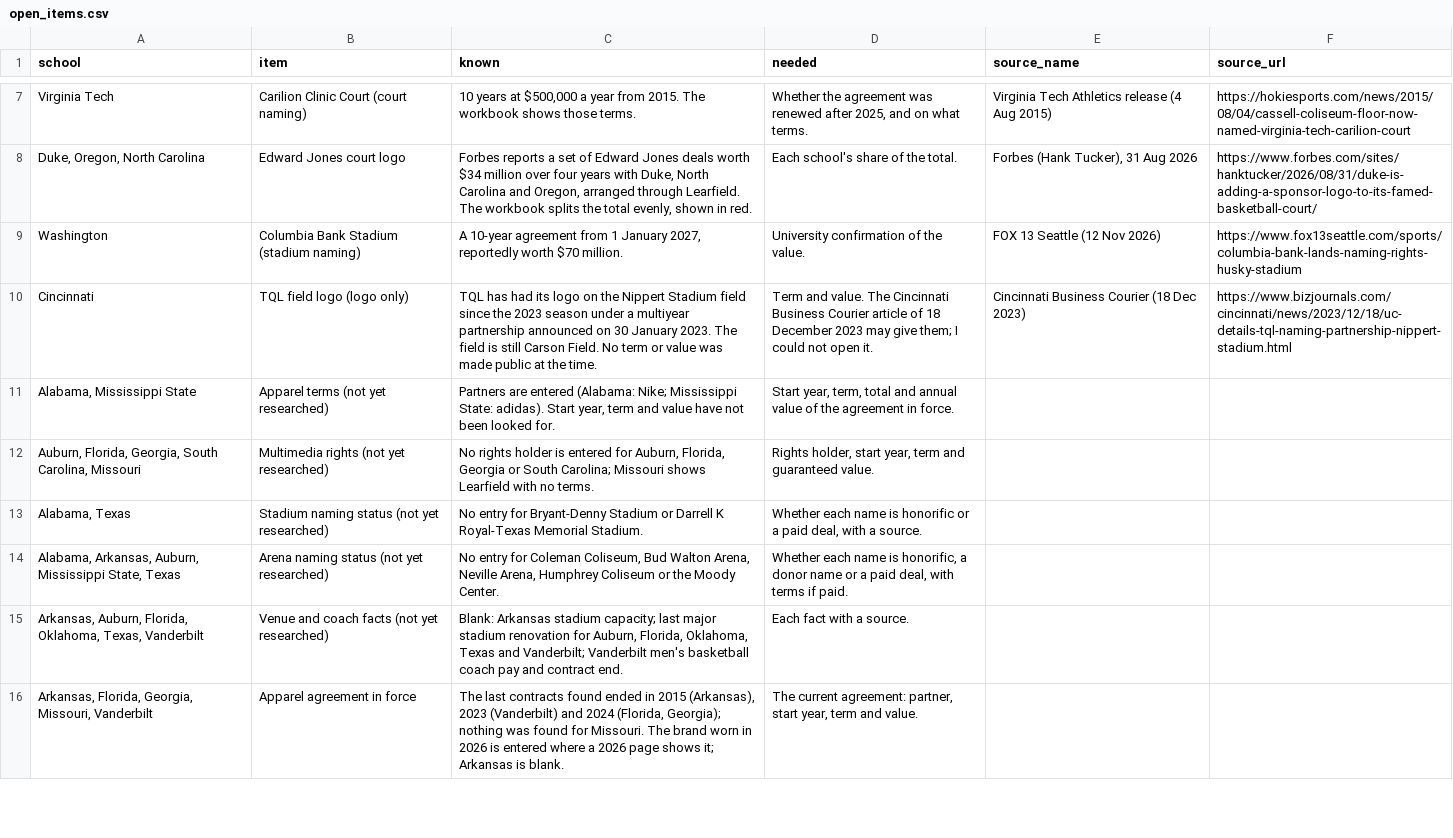
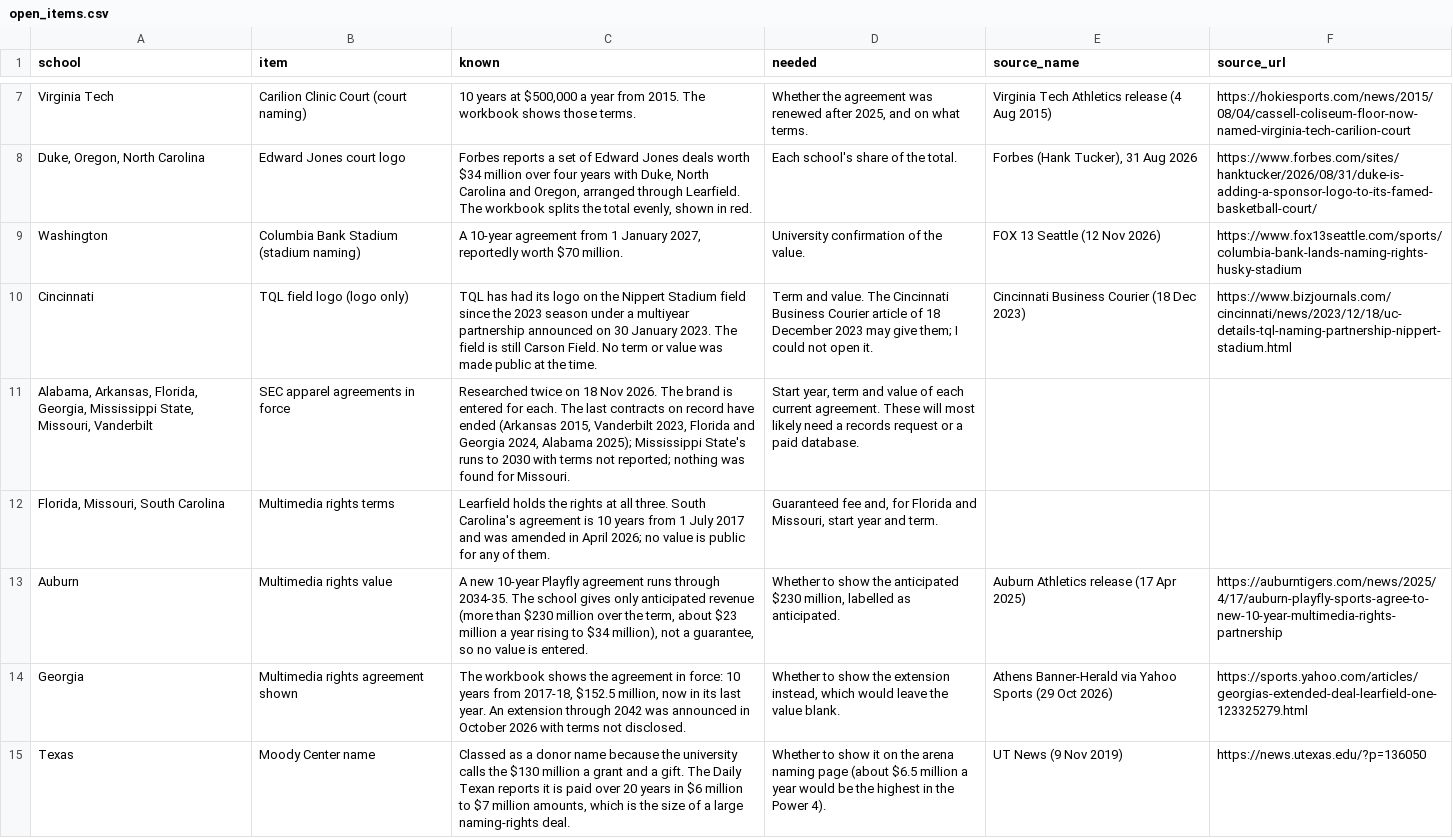
Before and after one commit to wondimagegndawit/sportsnews, a CSV file: benchmarking/data/open_items.csv, drawn as a sheet; only a part is shown, gaps mark what is left out; removed rows and columns are numbered as before the commit, all else as after; the diff covers the shown part only; the diff names each change by its address in the sheet, - before the commit and + after, or states it on an @@ line.

```diff
--- a/benchmarking/data/open_items.csv
+++ b/benchmarking/data/open_items.csv
-row 11: Alabama, Mississippi State | Apparel terms (not yet researched) | Partners are entered (Alabama: Nike; Mississippi State: adidas). Start year, term and value have not been looked for. | Start year, term, total and annual value of the agreement in force.
-row 12: Auburn, Florida, Georgia, South Carolina, Missouri | Multimedia rights (not yet researched) | No rights holder is entered for Auburn, Florida, Georgia or South Carolina; Missouri shows Learfield with no terms. | Rights holder, start year, term and guaranteed value.
-row 13: Alabama, Texas | Stadium naming status (not yet researched) | No entry for Bryant-Denny Stadium or Darrell K Royal-Texas Memorial Stadium. | Whether each name is honorific or a paid deal, with a source.
-row 14: Alabama, Arkansas, Auburn, Mississippi State, Texas | Arena naming status (not yet researched) | No entry for Coleman Coliseum, Bud Walton Arena, Neville Arena, Humphrey Coliseum or the Moody Center. | Whether each name is honorific, a donor name or a paid deal, with terms if paid.
-row 15: Arkansas, Auburn, Florida, Oklahoma, Texas, Vanderbilt | Venue and coach facts (not yet researched) | Blank: Arkansas stadium capacity; last major stadium renovation for Auburn, Florida, Oklahoma, Texas and Vanderbilt; Vanderbilt men's basketball coach pay and contract end. | Each fact with a source.
-row 16: Arkansas, Florida, Georgia, Missouri, Vanderbilt | Apparel agreement in force | The last contracts found ended in 2015 (Arkansas), 2023 (Vanderbilt) and 2024 (Florida, Georgia); nothing was found for Missouri. The brand worn in 2026 is entered where a 2026 page shows it; Arkansas is blank. | The current agreement: partner, start year, term and value.
+row 11: Alabama, Arkansas, Florida, Georgia, Mississippi State, Missouri, Vanderbilt | SEC apparel agreements in force | Researched twice on 18 Nov 2026. The brand is entered for each. The last contracts on record have ended (Arkansas 2015, Vanderbilt 2023, Florida and Georgia 2024, Alabama 2025); Mississippi State's runs to 2030 with terms not reported; nothing was found for Missouri. | Start year, term and value of each current agreement. These will most likely need a records request or a paid database.
+row 12: Florida, Missouri, South Carolina | Multimedia rights terms | Learfield holds the rights at all three. South Carolina's agreement is 10 years from 1 July 2017 and was amended in April 2026; no value is public for any of them. | Guaranteed fee and, for Florida and Missouri, start year and term.
+row 13: Auburn | Multimedia rights value | A new 10-year Playfly agreement runs through 2034-35. The school gives only anticipated revenue (more than $230 million over the term, about $23 million a year rising to $34 million), not a guarantee, so no value is entered. | Whether to show the anticipated $230 million, labelled as anticipated. | Auburn Athletics release (17 Apr 2025) | https://auburntigers.com/news/2025/4/17/auburn-playfly-sports-agree-to-new-10-year-multimedia-rights-partnership
+row 14: Georgia | Multimedia rights agreement shown | The workbook shows the agreement in force: 10 years from 2017-18, $152.5 million, now in its last year. An extension through 2042 was announced in October 2026 with terms not disclosed. | Whether to show the extension instead, which would leave the value blank. | Athens Banner-Herald via Yahoo Sports (29 Oct 2026) | https://sports.yahoo.com/articles/georgias-extended-deal-learfield-one-123325279.html
+row 15: Texas | Moody Center name | Classed as a donor name because the university calls the $130 million a grant and a gift. The Daily Texan reports it is paid over 20 years in $6 million to $7 million amounts, which is the size of a large naming-rights deal. | Whether to show it on the arena naming page (about $6.5 million a year would be the highest in the Power 4). | UT News (9 Nov 2019) | https://news.utexas.edu/?p=136050
```
Also changed, not shown: 8 added rows and 3 edited cells elsewhere in this file, 6 other files.
